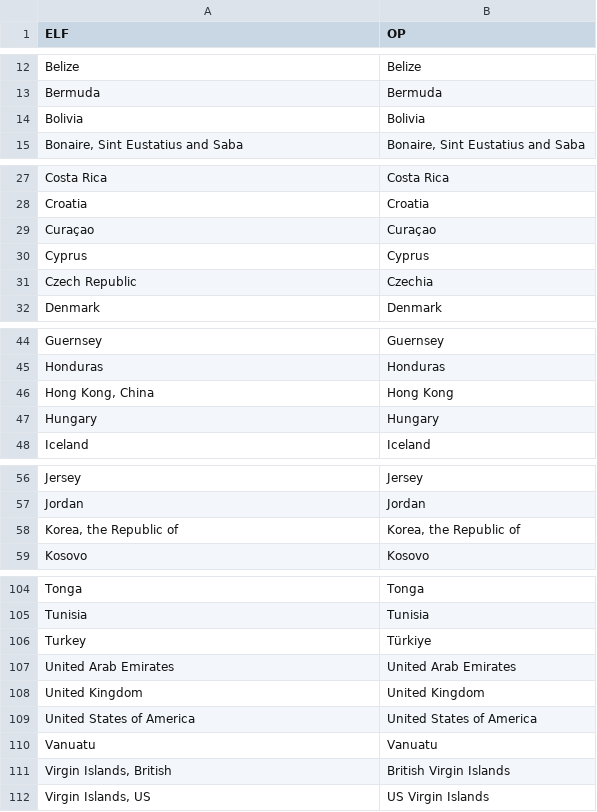
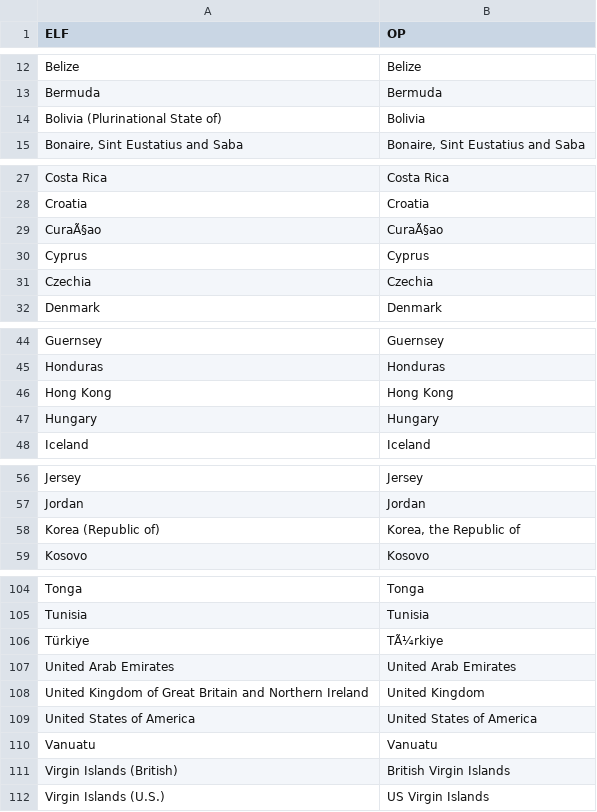
Before and after one commit to SEMICeu/Taxonomy, a CSV file: Entity_Legal_Form/ELF_OP_mapping.csv, drawn as a sheet; only a part is shown, gaps mark what is left out; removed rows and columns are numbered as before the commit, all else as after; the diff covers the shown part only; the diff names each change by its address in the sheet, - before the commit and + after, or states it on an @@ line.

Commit message:
updated the ELF names in the mapping

```diff
--- a/Entity_Legal_Form/ELF_OP_mapping.csv
+++ b/Entity_Legal_Form/ELF_OP_mapping.csv
-A14 (ELF): Bolivia
+A14 (ELF): Bolivia (Plurinational State of)
-row 29: Curaçao | Curaçao
+row 29: CuraÃ§ao | CuraÃ§ao
-A31 (ELF): Czech Republic
+A31 (ELF): Czechia
-A46 (ELF): Hong Kong, China
+A46 (ELF): Hong Kong
-A58 (ELF): Korea, the Republic of
+A58 (ELF): Korea (Republic of)
-row 106: Turkey | Türkiye
+row 106: Türkiye | TÃ¼rkiye
-A108 (ELF): United Kingdom
+A108 (ELF): United Kingdom of Great Britain and Northern Ireland
-A111 (ELF): Virgin Islands, British
+A111 (ELF): Virgin Islands (British)
-A112 (ELF): Virgin Islands, US
+A112 (ELF): Virgin Islands (U.S.)
```
Also changed, not shown: 2 edited cells elsewhere in this file.
